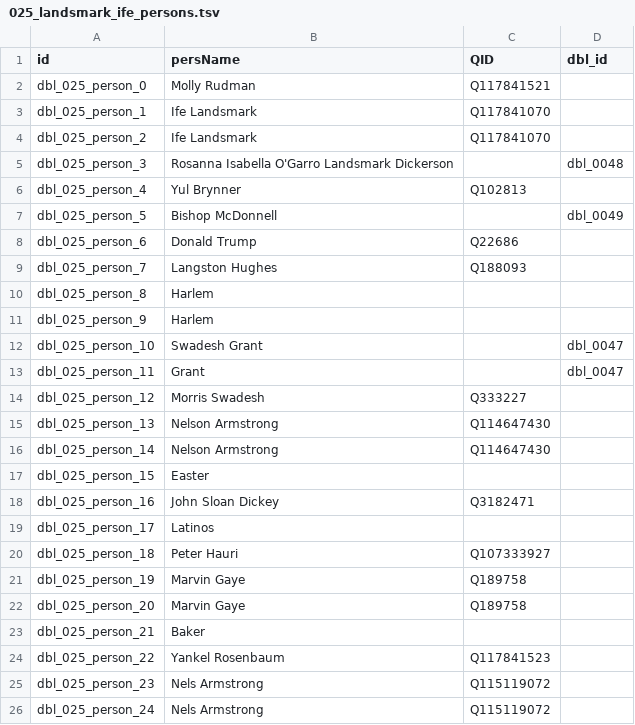
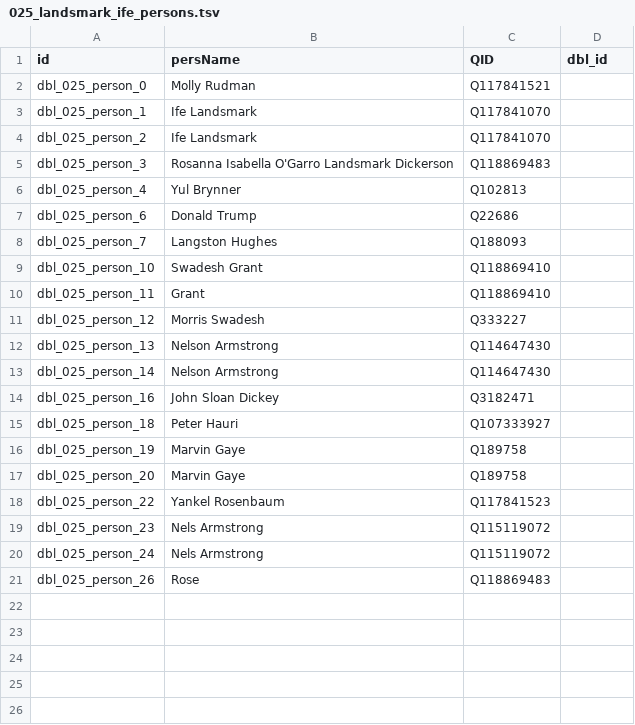
Before and after one commit to Dartmouth-Digital-History-Initiative/DBL-Encoding, a TSV file: tsv/025_landsmark_ife_persons.tsv, drawn as a sheet.

```diff
--- a/tsv/025_landsmark_ife_persons.tsv
+++ b/tsv/025_landsmark_ife_persons.tsv
@@ -4,11 +4,8 @@ dbl_025_person_1	Ife Landsmark	Q117841070
 dbl_025_person_2	Ife Landsmark	Q117841070	
-dbl_025_person_3	Rosanna Isabella O'Garro Landsmark Dickerson		dbl_0048
+dbl_025_person_3	Rosanna Isabella O'Garro Landsmark Dickerson	Q118869483	
 dbl_025_person_4	Yul Brynner	Q102813	
-dbl_025_person_5	Bishop McDonnell		dbl_0049
 dbl_025_person_6	Donald Trump	Q22686	
 dbl_025_person_7	Langston Hughes	Q188093	
-dbl_025_person_8	Harlem		
-dbl_025_person_9	Harlem		
-dbl_025_person_10	Swadesh Grant		dbl_0047
-dbl_025_person_11	Grant		dbl_0047
+dbl_025_person_10	Swadesh Grant	Q118869410	
+dbl_025_person_11	Grant	Q118869410	
 dbl_025_person_12	Morris Swadesh	Q333227	
@@ -16,5 +13,3 @@ dbl_025_person_13	Nelson Armstrong	Q114647430
 dbl_025_person_14	Nelson Armstrong	Q114647430	
-dbl_025_person_15	Easter		
 dbl_025_person_16	John Sloan Dickey	Q3182471	
-dbl_025_person_17	Latinos		
 dbl_025_person_18	Peter Hauri	Q107333927	
@@ -22,3 +17,2 @@ dbl_025_person_19	Marvin Gaye	Q189758
 dbl_025_person_20	Marvin Gaye	Q189758	
-dbl_025_person_21	Baker		
 dbl_025_person_22	Yankel Rosenbaum	Q117841523	
@@ -26 +20,2 @@ dbl_025_person_23	Nels Armstrong	Q115119072
 dbl_025_person_24	Nels Armstrong	Q115119072	
+dbl_025_person_26	Rose	Q118869483	
```
Also changed, not shown: tsv/025_landsmark_ife_places.tsv, 2 other files.
